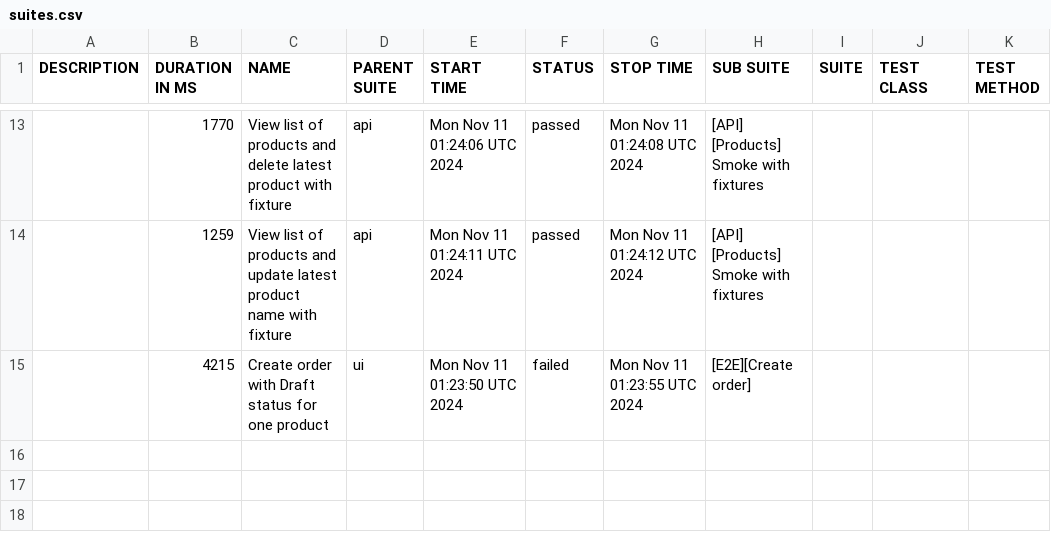
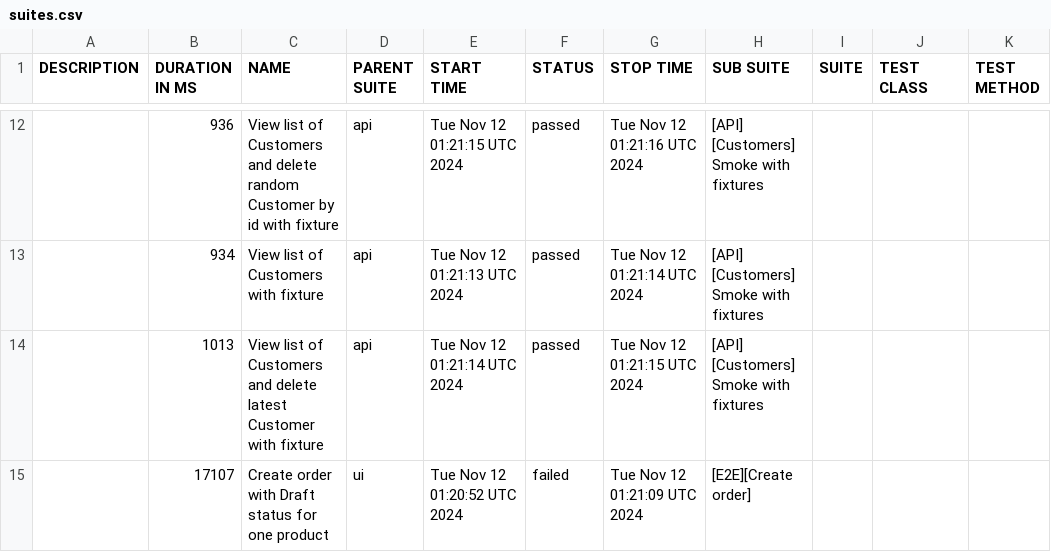
Before and after one commit to JackBlaaack/SalesPortalProject, a CSV file: allure-report/data/suites.csv, drawn as a sheet; only a part is shown, gaps mark what is left out; the diff covers the shown part only.

```diff
--- a/allure-report/data/suites.csv
+++ b/allure-report/data/suites.csv
@@ -13,3 +12,4 @@
-"","1770","View list of products and delete latest product with fixture","api","Mon Nov 11 01:24:06 UTC 2024","passed","Mon Nov 11 01:24:08 UTC 2024","[API] [Products] Smoke with fixtures","","",""
-"","1259","View list of products and update latest product name with fixture","api","Mon Nov 11 01:24:11 UTC 2024","passed","Mon Nov 11 01:24:12 UTC 2024","[API] [Products] Smoke with fixtures","","",""
-"","4215","Create order with Draft status for one product","ui","Mon Nov 11 01:23:50 UTC 2024","failed","Mon Nov 11 01:23:55 UTC 2024","[E2E][Create order]","","",""
+"","936","View list of Customers and delete random Customer by id with fixture","api","Tue Nov 12 01:21:15 UTC 2024","passed","Tue Nov 12 01:21:16 UTC 2024","[API] [Customers] Smoke with fixtures","","",""
+"","934","View list of Customers with fixture","api","Tue Nov 12 01:21:13 UTC 2024","passed","Tue Nov 12 01:21:14 UTC 2024","[API] [Customers] Smoke with fixtures","","",""
+"","1013","View list of Customers and delete latest Customer with fixture","api","Tue Nov 12 01:21:14 UTC 2024","passed","Tue Nov 12 01:21:15 UTC 2024","[API] [Customers] Smoke with fixtures","","",""
+"","17107","Create order with Draft status for one product","ui","Tue Nov 12 01:20:52 UTC 2024","failed","Tue Nov 12 01:21:09 UTC 2024","[E2E][Create order]","","",""
```
Also changed, not shown: 3 added rows, 4 removed rows and 24 edited cells elsewhere in this file, 51 other files.
